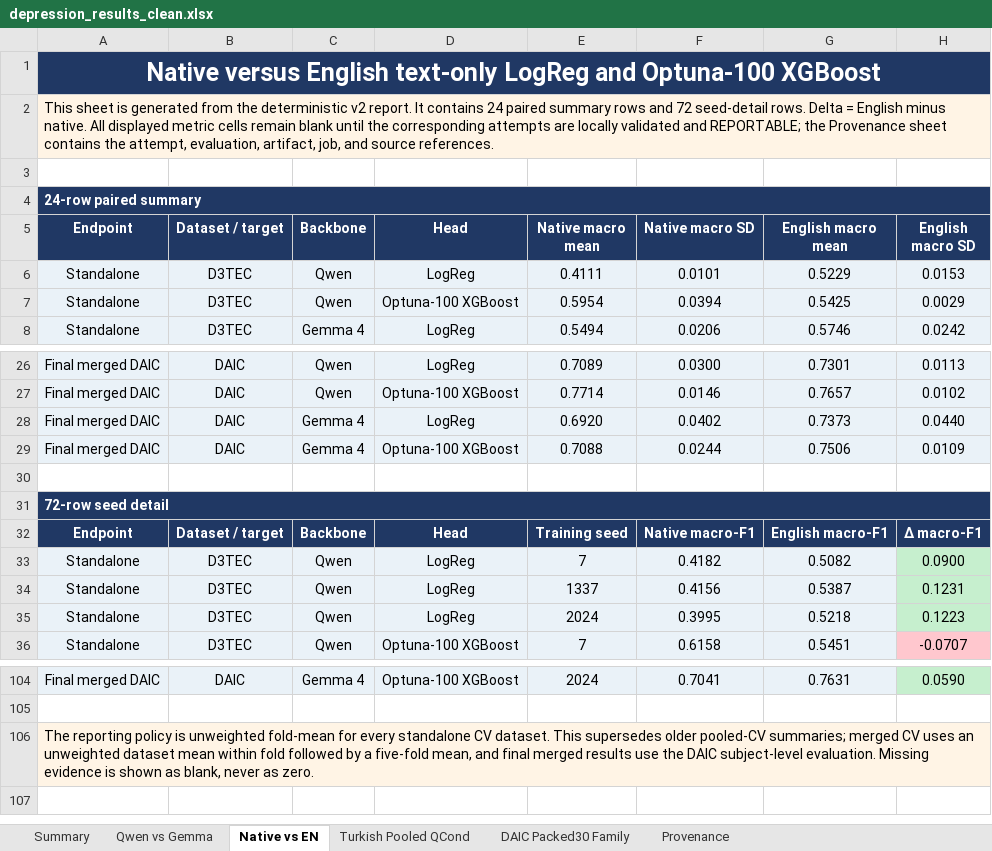
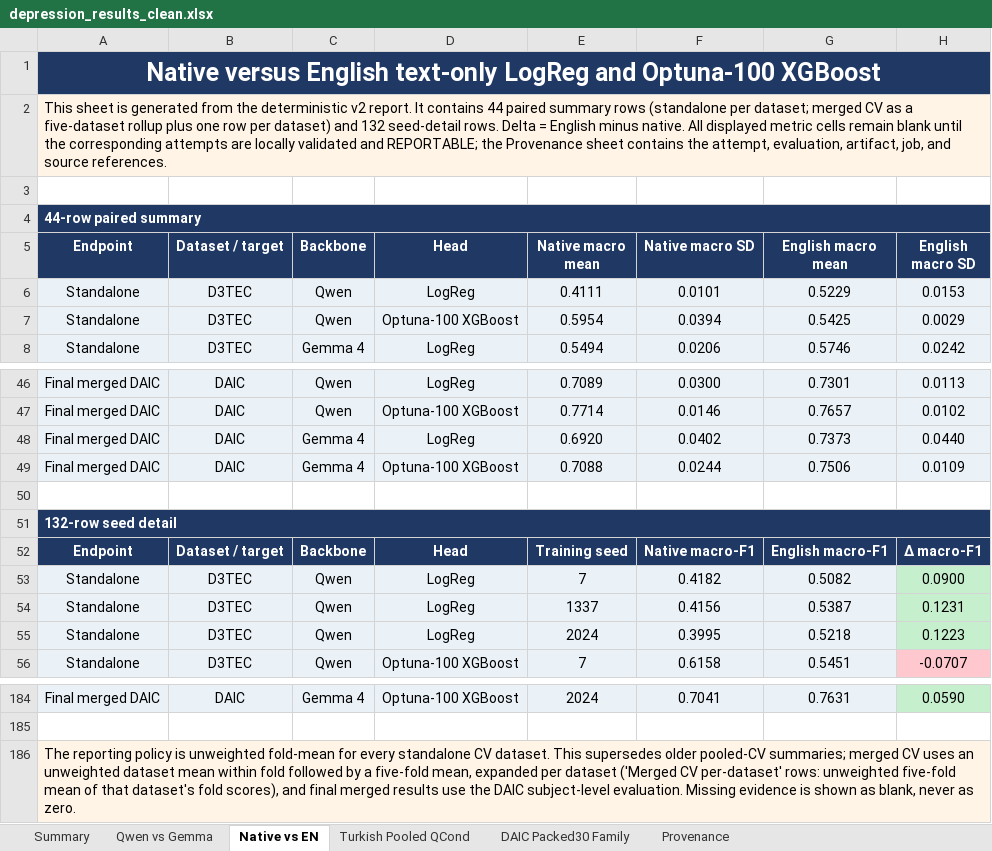
Before and after one commit to emreYilmaz28845/LLM-Depression, an Excel workbook: depression_results_clean.xlsx, sheet Native vs EN, drawn as a sheet; only a part is shown, gaps mark what is left out; values as stored, in another font and other column widths than the file's, no borders; addresses are those after the commit; the diff covers the shown part only; the diff names each change by its address in the sheet, - before the commit and + after, or states it on an @@ line.

Commit message:
Regenerate workbook with merged per-dataset Native vs EN rows
Rebuilt from the v2 native-vs-English report (44 summary / 132
seed-detail rows): the Native vs EN sheet now shows five per-dataset
rows under each merged-CV rollup row, and the Provenance sheet gains
240 report-backed rows.  Rollup, standalone, and final-merged values
are unchanged; the selection YAML records the new workbook and builder
hashes.

Co-authored-by: CommandCodeBot <noreply@commandcode.ai>

```diff
--- a/depression_results_clean.xlsx (sheet Native vs EN)
+++ b/depression_results_clean.xlsx (sheet Native vs EN)
-A2 (Endpoint): …It contains 24 paired summary rows and 72 seed-detail rows.…
+A2 (Endpoint): …It contains 44 paired summary rows (standalone per dataset; merged CV as a five-dataset rollup plus one row per dataset) and 132 seed-detail rows.…
-A4 (Endpoint): 24-row paired summary
+A4 (Endpoint): 44-row paired summary
-A51 (Endpoint): 72-row seed detail
+A51 (Endpoint): 132-row seed detail
-A186 (Endpoint): …five-fold mean, and final…
+A186 (Endpoint): …five-fold mean, expanded per dataset ('Merged CV per-dataset' rows: unweighted five-fold mean of that dataset's fold scores), and final…
```
Also changed, not shown: 80 added rows elsewhere in this sheet, sheet Provenance, sheet Turkish Pooled QCond, 1 other file.
